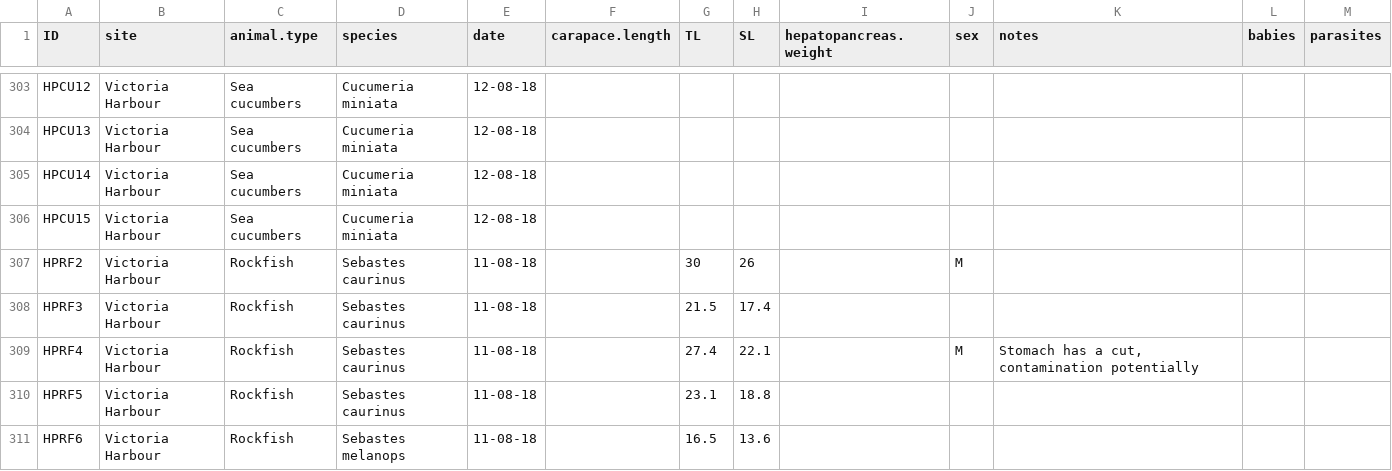
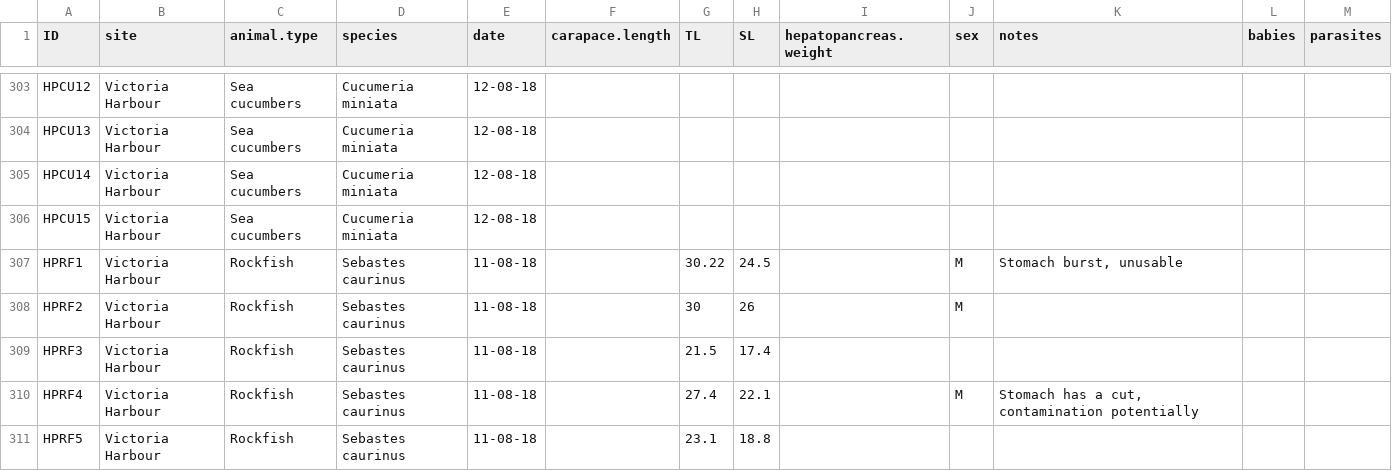
Before and after one commit to GCov/Covernton_et_al_2021_MPs_and_food_webs, a CSV file: NCAG_field_data.csv, drawn as a sheet; only a part is shown, gaps mark what is left out; the shorter side is filled out with more unchanged rows; the diff names each change by its address in the sheet, - before the commit and + after, or states it on an @@ line.

```diff
--- a/NCAG_field_data.csv
+++ b/NCAG_field_data.csv
+row 307: HPRF1 | Victoria Harbour | Rockfish | Sebastes caurinus | 11-08-18 |  | 30.22 | 24.5 |  | M | Stomach burst, unusable
```
Also changed, not shown: crabs.csv, sea_stars.csv, 4 other files.
